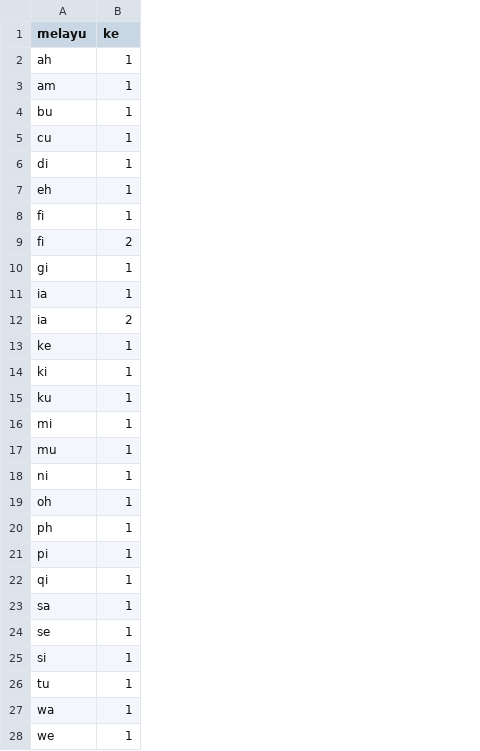
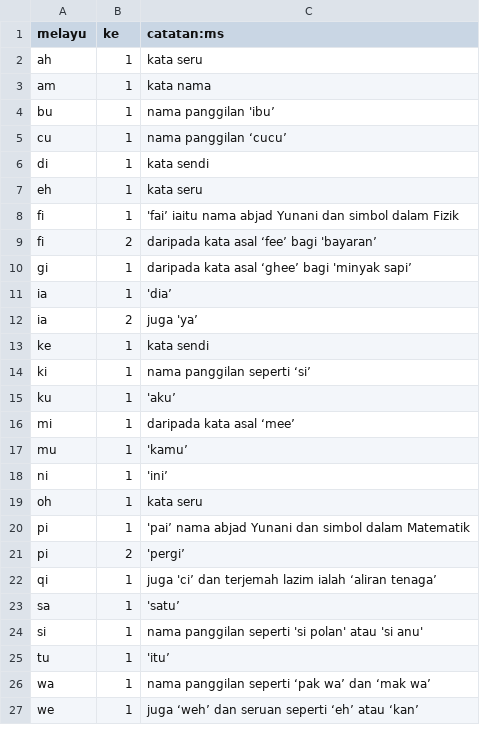
Before and after one commit to kmubiin/suaikata, a CSV file: daftar/101/ms2.csv, drawn as a sheet; only a part is shown; removed rows and columns are numbered as before the commit, all else as after; the diff names each change by its address in the sheet, - before the commit and + after, or states it on an @@ line.

Commit message:
semak daftar pemula ms2
tambah catatan untuk menyemak sebab perkataan dua huruf tersebut disenarai

```diff
--- a/daftar/101/ms2.csv
+++ b/daftar/101/ms2.csv
+column C (catatan:ms), rows 2-20: kata seru | kata nama | nama panggilan 'ibu’ | nama panggilan ‘cucu’ | kata sendi | kata seru | 'fai’ iaitu nama abjad Yunani dan simbol dalam Fizik | daripada kata asal ‘fee’ bagi 'bayaran’ | daripada kata asal ‘ghee’ bagi 'minyak sapi’ | 'dia’ | juga 'ya’ | kata sendi | nama panggilan seperti ‘si’ | 'aku’ | daripada kata asal ‘mee’ | 'kamu’ | 'ini’ | kata seru | 'pai’ nama abjad Yunani dan simbol dalam Matematik; rows 22-27: juga 'ci’ dan terjemah lazim ialah ‘aliran tenaga’ | 'satu’ | nama panggilan seperti 'si polan' atau 'si anu' | 'itu’ | nama panggilan seperti ‘pak wa’ dan ‘mak wa’ | juga ‘weh’ dan seruan seperti ‘eh’ atau ‘kan’
-row 20: ph | 1
+row 21: pi | 2 | 'pergi’
-row 24: se | 1
```
